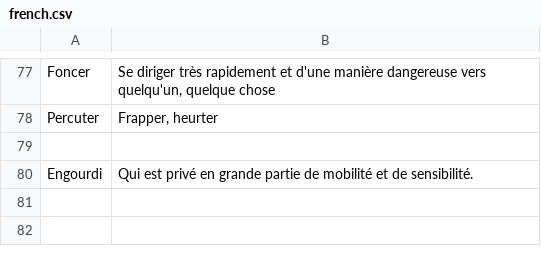
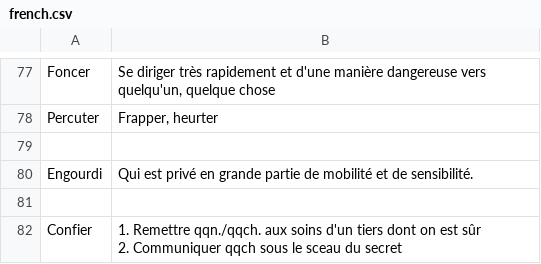
Before and after one commit to kklein/flashcards, a CSV file: french.csv, drawn as a sheet; only a part is shown, gaps mark what is left out.

Commit message:
Add confier.

```diff
--- a/french.csv
+++ b/french.csv
@@ -104 +104,4 @@ Percuter,"Frapper, heurter"
 Engourdi,Qui est privé en grande partie de mobilité et de sensibilité.
+
+Confier,"1. Remettre qqn./qqch. aux soins d'un tiers dont on est sûr
+2. Communiquer qqch sous le sceau du secret"
```
